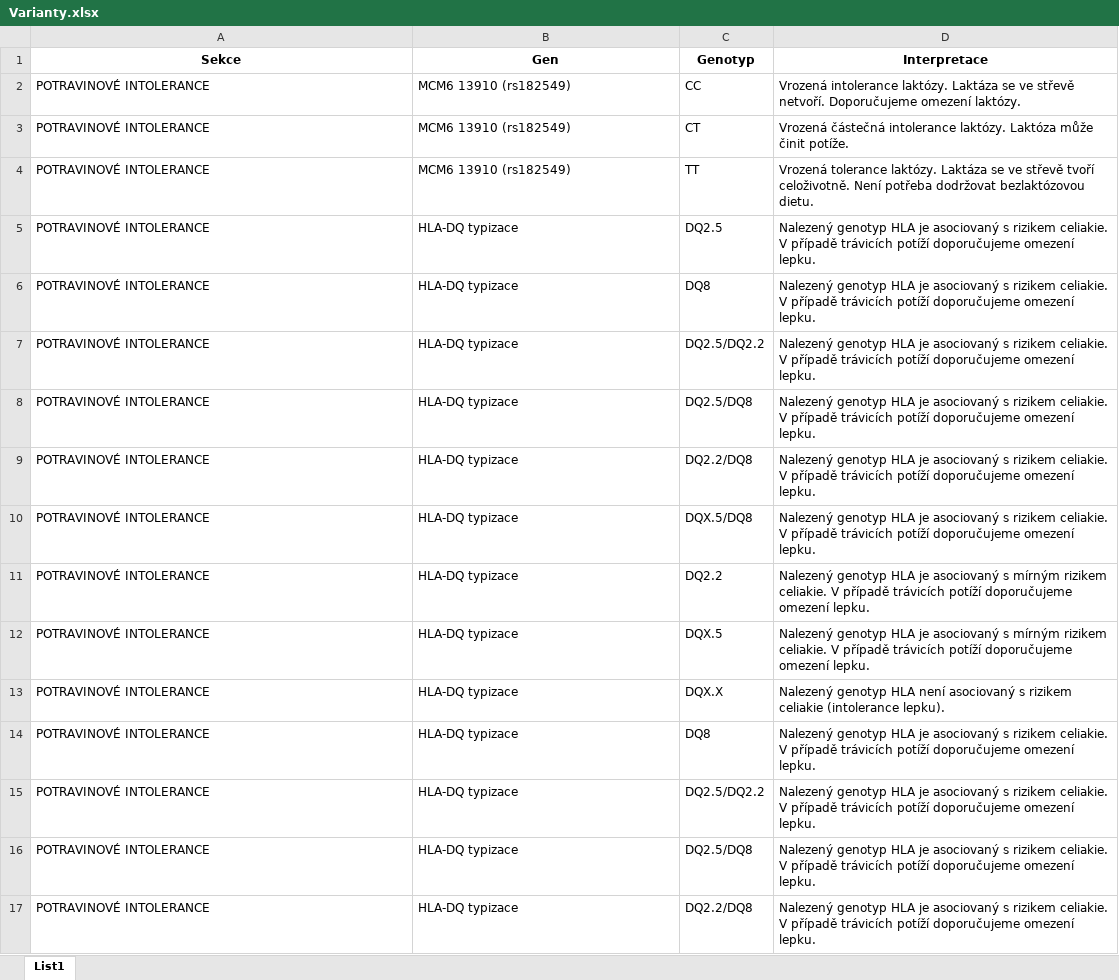
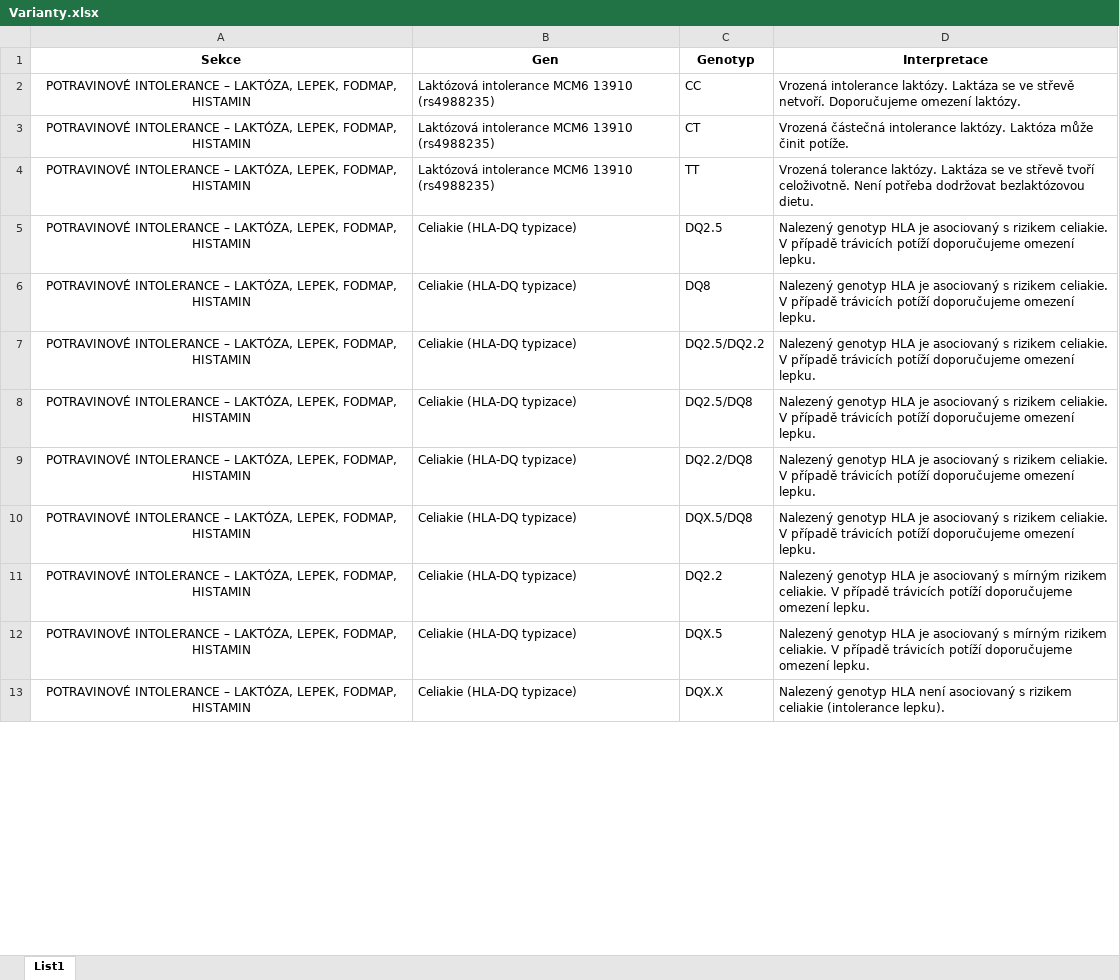
Before and after one commit to matej-bartos/gen, an Excel workbook: Varianty.xlsx, sheet List1, drawn as a sheet; only a part is shown; values as stored, in another font and other column widths than the file's, no borders; table styles not drawn; removed rows and columns are numbered as before the commit, all else as after; the diff covers the shown part only; the diff names each change by its address in the sheet, - before the commit and + after, or states it on an @@ line.

```diff
--- a/Varianty.xlsx (sheet List1)
+++ b/Varianty.xlsx (sheet List1)
-A2:A13 (Sekce): POTRAVINOVÉ INTOLERANCE
+A2:A13 (Sekce): POTRAVINOVÉ INTOLERANCE – LAKTÓZA, LEPEK, FODMAP, HISTAMIN
-A2:A13 alignment: left
+A2:A13 alignment: center
-B2:B4 (Gen): MCM6 13910 (rs182549)
+B2:B4 (Gen): Laktózová intolerance MCM6 13910 (rs4988235)
-B5:B13 (Gen): HLA-DQ typizace
+B5:B13 (Gen): Celiakie (HLA-DQ typizace)
-row 14: POTRAVINOVÉ INTOLERANCE | HLA-DQ typizace | DQ8 | Nalezený genotyp HLA je asociovaný s rizikem celiakie. V případě trávicích potíží doporučujeme omezení lepku.
-row 15: POTRAVINOVÉ INTOLERANCE | HLA-DQ typizace | DQ2.5/DQ2.2 | Nalezený genotyp HLA je asociovaný s rizikem celiakie. V případě trávicích potíží doporučujeme omezení lepku.
-row 16: POTRAVINOVÉ INTOLERANCE | HLA-DQ typizace | DQ2.5/DQ8 | Nalezený genotyp HLA je asociovaný s rizikem celiakie. V případě trávicích potíží doporučujeme omezení lepku.
-row 17: POTRAVINOVÉ INTOLERANCE | HLA-DQ typizace | DQ2.2/DQ8 | Nalezený genotyp HLA je asociovaný s rizikem celiakie. V případě trávicích potíží doporučujeme omezení lepku.
```
Also changed, not shown: 30 added rows, 40 removed rows, 9 moved rows, 12 edited cells and cell formats elsewhere in this sheet.
